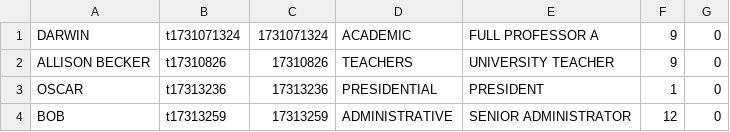
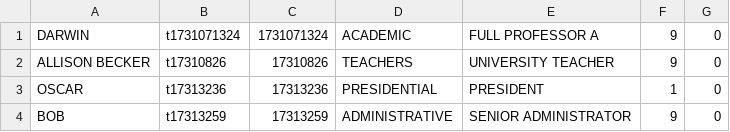
Before and after one commit to AD12334/OOD-PROJECT, a CSV file: OODPROJ/src/employee_database.csv, drawn as a sheet.

Commit message:
Added the handlepromotion method
Added the handlepromotion method so that an employee can reject or accept a promotion if they have been approved for a promotion

```diff
--- a/OODPROJ/src/employee_database.csv
+++ b/OODPROJ/src/employee_database.csv
@@ -3,2 +3,2 @@ ALLISON BECKER,t17310826,17310826,TEACHERS,UNIVERSITY TEACHER,9,0
 OSCAR,t17313236,17313236,PRESIDENTIAL,PRESIDENT,1,0
-BOB,t17313259,17313259,ADMINISTRATIVE,SENIOR ADMINISTRATOR,12,0
+BOB,t17313259,17313259,ADMINISTRATIVE,SENIOR ADMINISTRATOR,9,0
```
Also changed, not shown: 3 other files.
